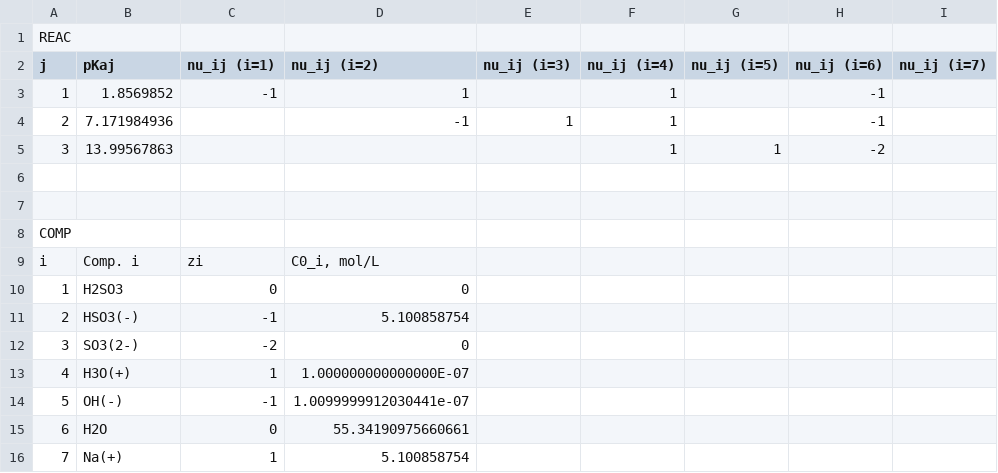
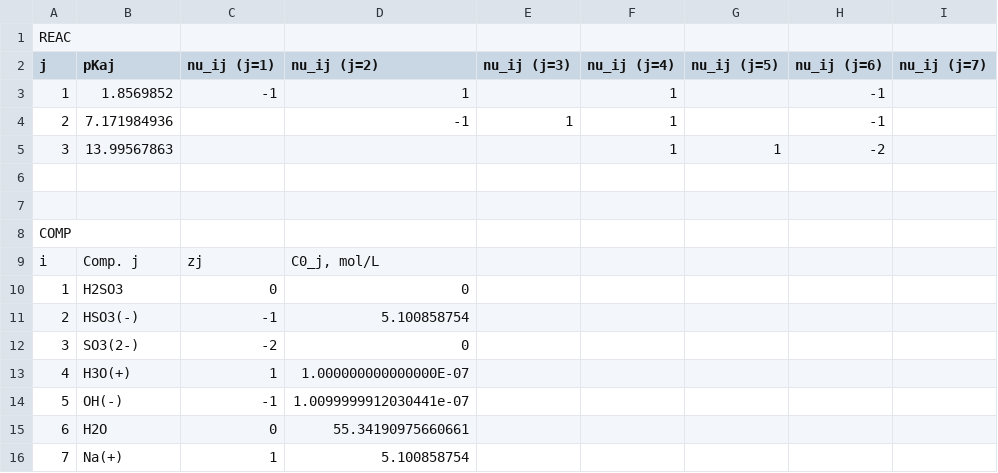
Before and after one commit to santiago-salas-v/lit-imp, a CSV file: DATA/COMPONENTS_REACTIONS_EX_001.csv, drawn as a sheet.

```diff
--- a/DATA/COMPONENTS_REACTIONS_EX_001.csv
+++ b/DATA/COMPONENTS_REACTIONS_EX_001.csv
@@ -1,3 +1,3 @@
 REAC,,,,,,,,
-j,pKaj,nu_ij (i=1),nu_ij (i=2),nu_ij (i=3),nu_ij (i=4),nu_ij (i=5),nu_ij (i=6),nu_ij (i=7)
+j,pKaj,nu_ij (j=1),nu_ij (j=2),nu_ij (j=3),nu_ij (j=4),nu_ij (j=5),nu_ij (j=6),nu_ij (j=7)
 1,1.8569852,-1,1,,1,,-1,
@@ -8,3 +8,3 @@ j,pKaj,nu_ij (i=1),nu_ij (i=2),nu_ij (i=3),nu_ij (i=4),nu_ij (i=5),nu_ij (i=6),n
 COMP,,,,,,,,
-i,Comp. i,zi,"C0_i, mol/L",,,,,
+i,Comp. j,zj,"C0_j, mol/L",,,,,
 1,H2SO3,0,0,,,,,,,
```
Also changed, not shown: DATA/COMPONENTS_REACTIONS_EX_002.csv, DATA/COMPONENTS_REACTIONS_EX_003.csv, 1 other file.
